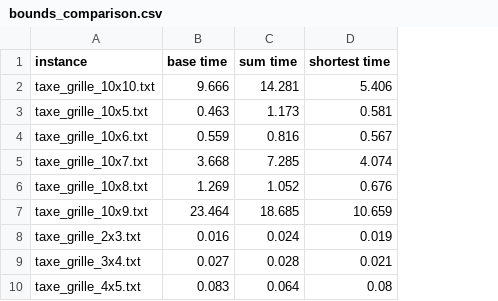
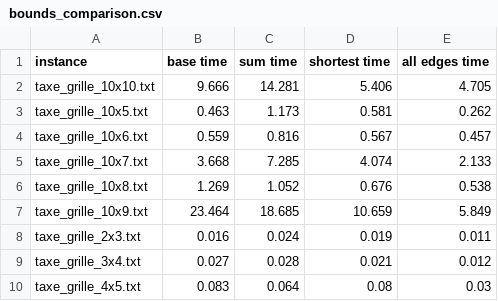
Before and after one commit to alexisbarreaux/projet_RORT, a CSV file: results/bounds_comparison.csv, drawn as a sheet; only a part is shown; the diff names each change by its address in the sheet, - before the commit and + after, or states it on an @@ line.

Commit message:
Added last bound

```diff
--- a/results/bounds_comparison.csv
+++ b/results/bounds_comparison.csv
+column E (all edges time), rows 2-10: 4.705 | 0.262 | 0.457 | 2.133 | 0.538 | 5.849 | 0.011 | 0.012 | 0.03
```
Also changed, not shown: 2 other files.
